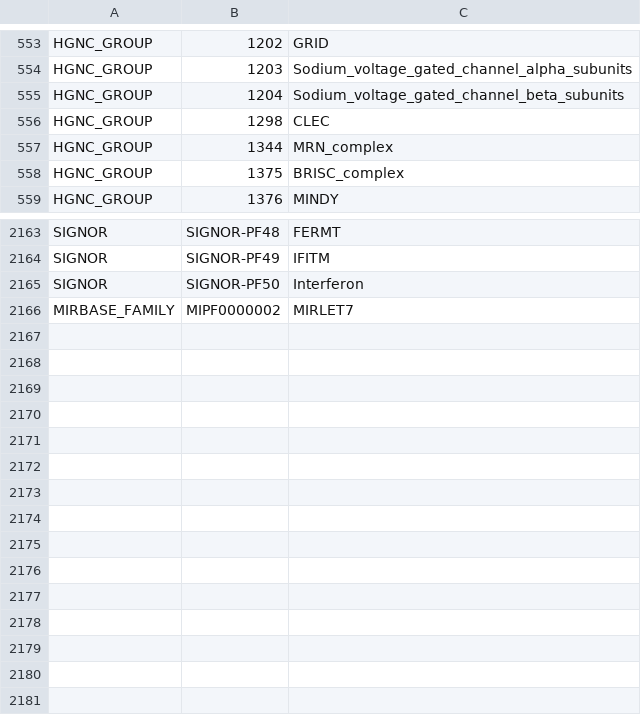
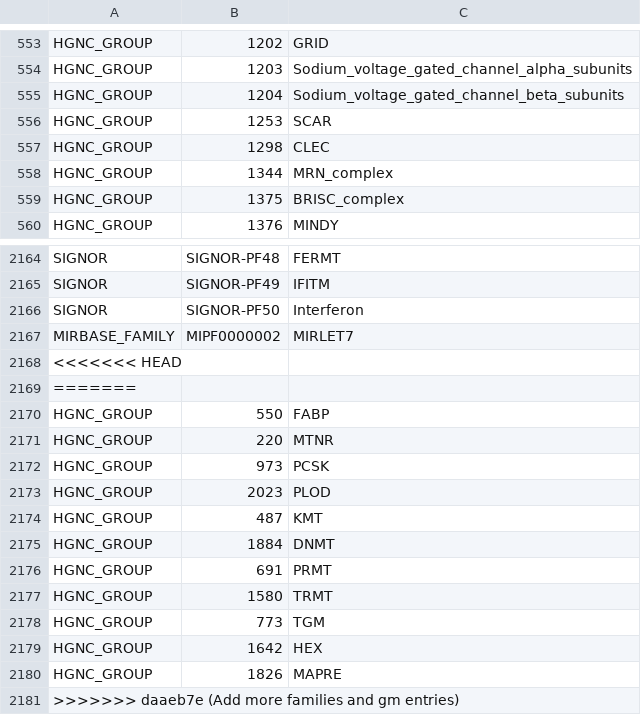
Before and after one commit to wikipathways/famplex, a CSV file: equivalences.csv, drawn as a sheet; only a part is shown, gaps mark what is left out.

```diff
--- a/equivalences.csv
+++ b/equivalences.csv
@@ -555,2 +555,3 @@ HGNC_GROUP,1203,Sodium_voltage_gated_channel_alpha_subunits
 HGNC_GROUP,1204,Sodium_voltage_gated_channel_beta_subunits
+HGNC_GROUP,1253,SCAR
 HGNC_GROUP,1298,CLEC
@@ -2166 +2167,15 @@ SIGNOR,SIGNOR-PF50,Interferon
 MIRBASE_FAMILY,MIPF0000002,MIRLET7
+<<<<<<< HEAD
+=======
+HGNC_GROUP,550,FABP
+HGNC_GROUP,220,MTNR
+HGNC_GROUP,973,PCSK
+HGNC_GROUP,2023,PLOD
+HGNC_GROUP,487,KMT
+HGNC_GROUP,1884,DNMT
+HGNC_GROUP,691,PRMT
+HGNC_GROUP,1580,TRMT
+HGNC_GROUP,773,TGM
+HGNC_GROUP,1642,HEX
+HGNC_GROUP,1826,MAPRE
+>>>>>>> daaeb7e (Add more families and gm entries)
```
Also changed, not shown: entities.csv, grounding_map.csv, 1 other file.
